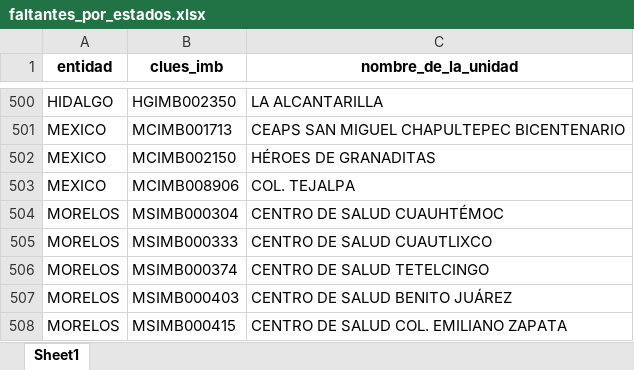
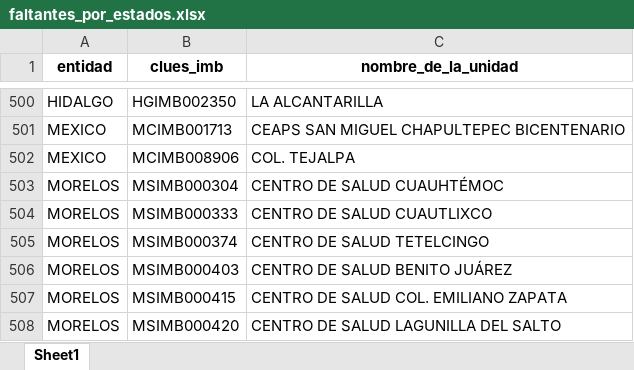
Before and after one commit to servicios-imss-b/informe--de-ang, an Excel workbook: faltantes_por_estados.xlsx, sheet Sheet1, drawn as a sheet; only a part is shown, gaps mark what is left out; the shorter side is filled out with more unchanged rows; values as stored, in another font and other column widths than the file's, no borders; the diff names each change by its address in the sheet, - before the commit and + after, or states it on an @@ line.

```diff
--- a/faltantes_por_estados.xlsx (sheet Sheet1)
+++ b/faltantes_por_estados.xlsx (sheet Sheet1)
-row 502: MEXICO | MCIMB002150 | HÉROES DE GRANADITAS
```
Also changed, not shown: tabla_avance.xlsx, tabla_entidades.xlsx, 4 other files.
